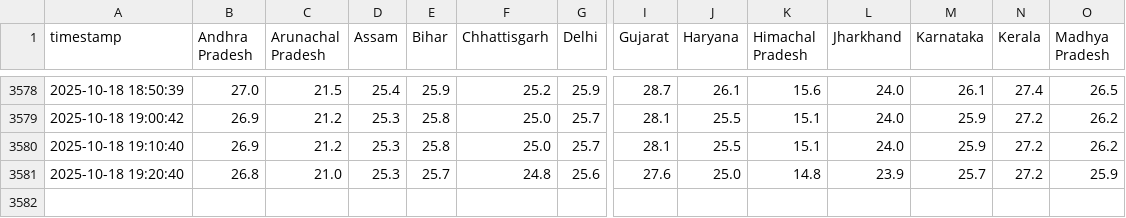
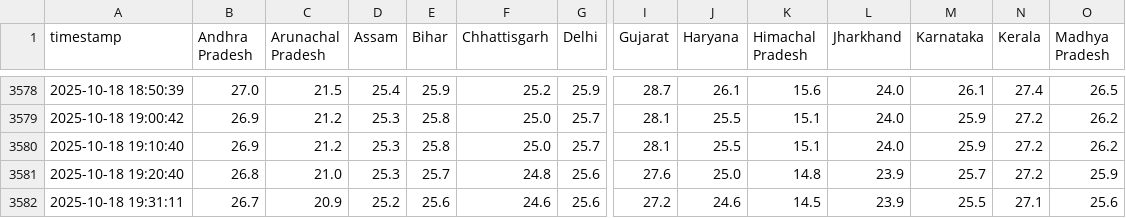
Before and after one commit to noob2git/weather, a CSV file: data/weather_history.csv, drawn as a sheet; only a part is shown, gaps mark what is left out; rows hold the shown columns only; the diff names each change by its address in the sheet, - before the commit and + after, or states it on an @@ line.

```diff
--- a/data/weather_history.csv
+++ b/data/weather_history.csv
+row 3582: 2025-10-18 19:31:11 | 26.7 | 20.9 | 25.2 | 25.6 | 24.6 | 25.6 | 27.2 | 24.6 | 14.5 | 23.9 | 25.5 | 27.1 | 25.6
```
Also changed, not shown: docs/assets/builds.csv, 2 other files.
